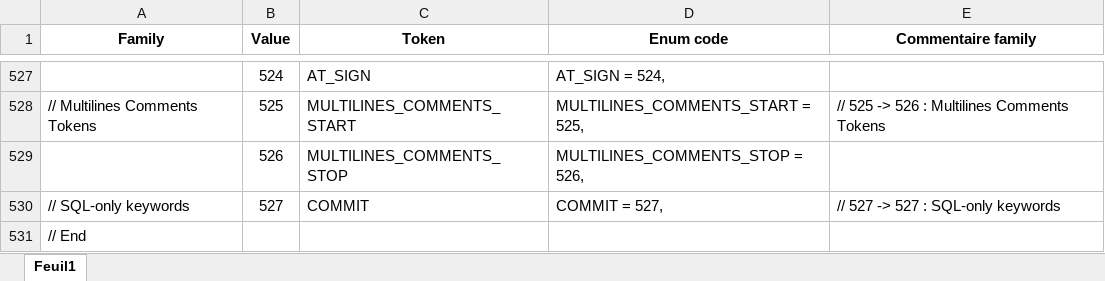
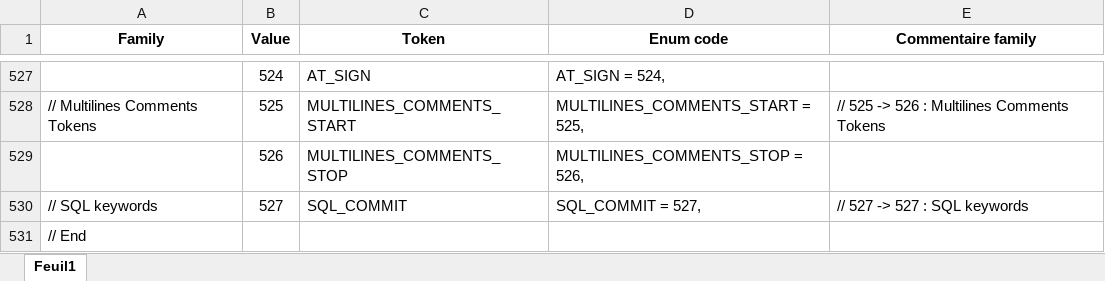
Before and after one commit to TypeCobolTeam/TypeCobol, an Excel workbook: Documentation/TokenTypes.xlsx, sheet Feuil1, drawn as a sheet; only a part is shown, gaps mark what is left out; values as stored, in another font and other column widths than the file's, no borders; conditional formats not drawn; the diff names each change by its address in the sheet, - before the commit and + after, or states it on an @@ line.

Commit message:
WI #2138 Separate SQL keywords from Cobol keywords

```diff
--- a/Documentation/TokenTypes.xlsx (sheet Feuil1)
+++ b/Documentation/TokenTypes.xlsx (sheet Feuil1)
-A530 (Family): // SQL-only keywords
+A530 (Family): // SQL keywords
-C530 (Token): COMMIT
+C530 (Token): SQL_COMMIT
-D530 (Enum code): COMMIT = 527,
+D530 (Enum code): SQL_COMMIT = 527,
-E530 (Commentaire family): // 527 -> 527 : SQL-only keywords
+E530 (Commentaire family): // 527 -> 527 : SQL keywords
```
Also changed, not shown: 15 other files.
